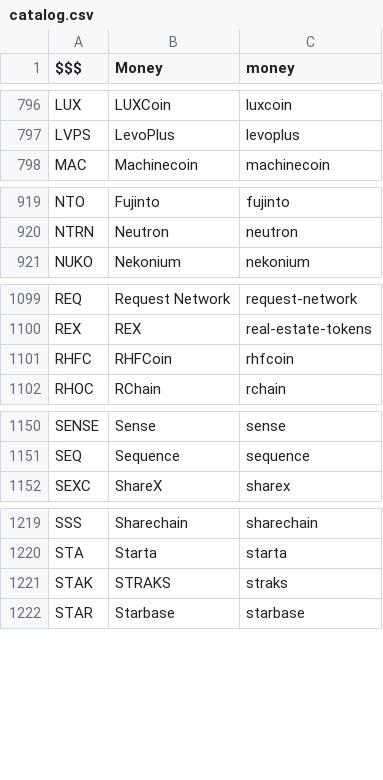
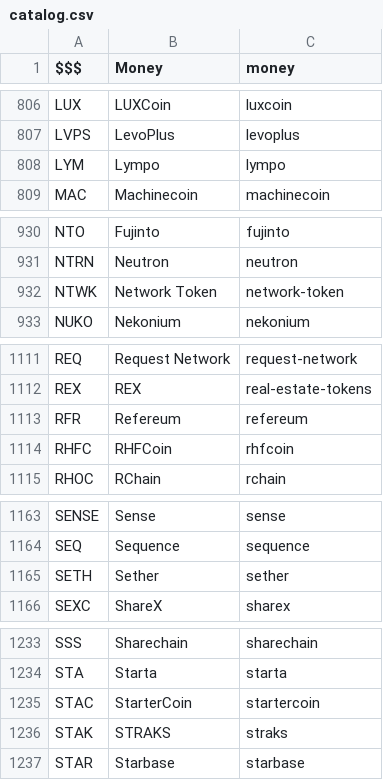
Before and after one commit to perlancar/perl-CryptoCurrency-Catalog, a CSV file: devdata/catalog.csv, drawn as a sheet; only a part is shown, gaps mark what is left out; the diff covers the shown part only.

```diff
--- a/devdata/catalog.csv
+++ b/devdata/catalog.csv
@@ -797,2 +807,3 @@ LUX	LUXCoin	luxcoin
 LVPS	LevoPlus	levoplus
+LYM	Lympo	lympo
 MAC	Machinecoin	machinecoin
@@ -920,2 +931,3 @@ NTO	Fujinto	fujinto
 NTRN	Neutron	neutron
+NTWK	Network Token	network-token
 NUKO	Nekonium	nekonium
@@ -1100,2 +1112,3 @@ REQ	Request Network	request-network
 REX	REX	real-estate-tokens
+RFR	Refereum	refereum
 RHFC	RHFCoin	rhfcoin
@@ -1151,2 +1164,3 @@ SENSE	Sense	sense
 SEQ	Sequence	sequence
+SETH	Sether	sether
 SEXC	ShareX	sharex
@@ -1220,2 +1234,3 @@ SSS	Sharechain	sharechain
 STA	Starta	starta
+STAC	StarterCoin	startercoin
 STAK	STRAKS	straks
```
Also changed, not shown: 11 added rows and 9 edited cells elsewhere in this file, devdata/completion.csv, devdata/scrape-result.csv, 2 other files.
